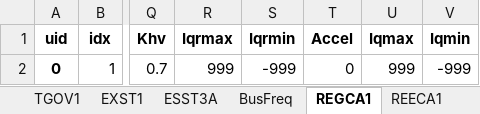
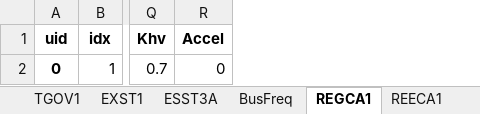
Before and after one commit to CURENT/andes, an Excel workbook: andes/cases/ieee14/ieee14_wt3.xlsx, sheet REGCA1, drawn as a sheet; only a part is shown, gaps mark what is left out; values as stored, in another font and other column widths than the file's, no borders; the diff names each change by its address in the sheet, - before the commit and + after, or states it on an @@ line.

Commit message:
Updated cases for new parameters

```diff
--- a/andes/cases/ieee14/ieee14_wt3.xlsx (sheet REGCA1)
+++ b/andes/cases/ieee14/ieee14_wt3.xlsx (sheet REGCA1)
-column R (Iqrmax), row 2: 999
-column S (Iqrmin), row 2: -999
-column U (Iqmax), row 2: 999
-column V (Iqmin), row 2: -999
```
Also changed, not shown: sheet REPCA1, andes/cases/ieee14/ieee14_solar.xlsx.
